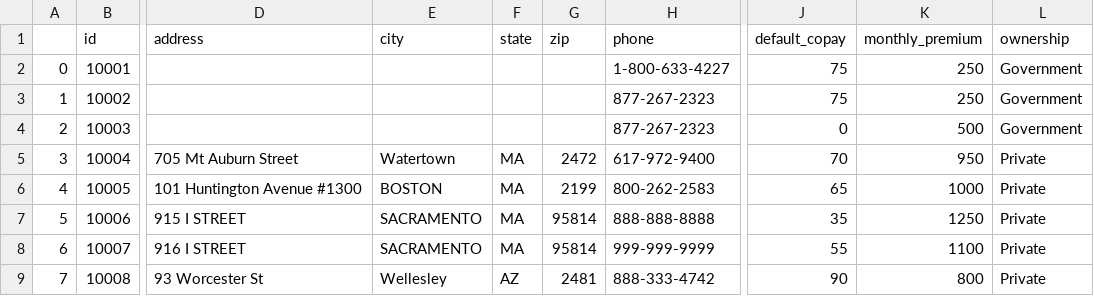
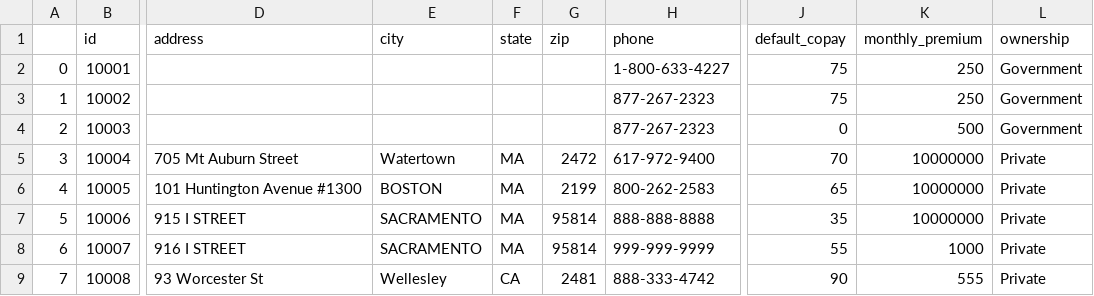
Before and after one commit to dataweave19/synthea-healthcare-etl, a CSV file: src/main/resources/payers/insurance_companies.csv, drawn as a sheet; only a part is shown, gaps mark what is left out; the diff names each change by its address in the sheet, - before the commit and + after, or states it on an @@ line.

Commit message:
Removed privateInsuranceIncomeThreshold and changed affording private insurance to be based on whether a person can afford a given payers' rates. This is now handled in IPayerFinder where it now ensures that a person can afford a payer when choosing one.

```diff
--- a/src/main/resources/payers/insurance_companies.csv
+++ b/src/main/resources/payers/insurance_companies.csv
-K5 (monthly_premium): 950
+K5 (monthly_premium): 10000000
-K6 (monthly_premium): 1000
+K6 (monthly_premium): 10000000
-K7 (monthly_premium): 1250
+K7 (monthly_premium): 10000000
-K8 (monthly_premium): 1100
+K8 (monthly_premium): 1000
-F9 (state): AZ
+F9 (state): CA
-K9 (monthly_premium): 800
+K9 (monthly_premium): 555
```
Also changed, not shown: 8 other files.
